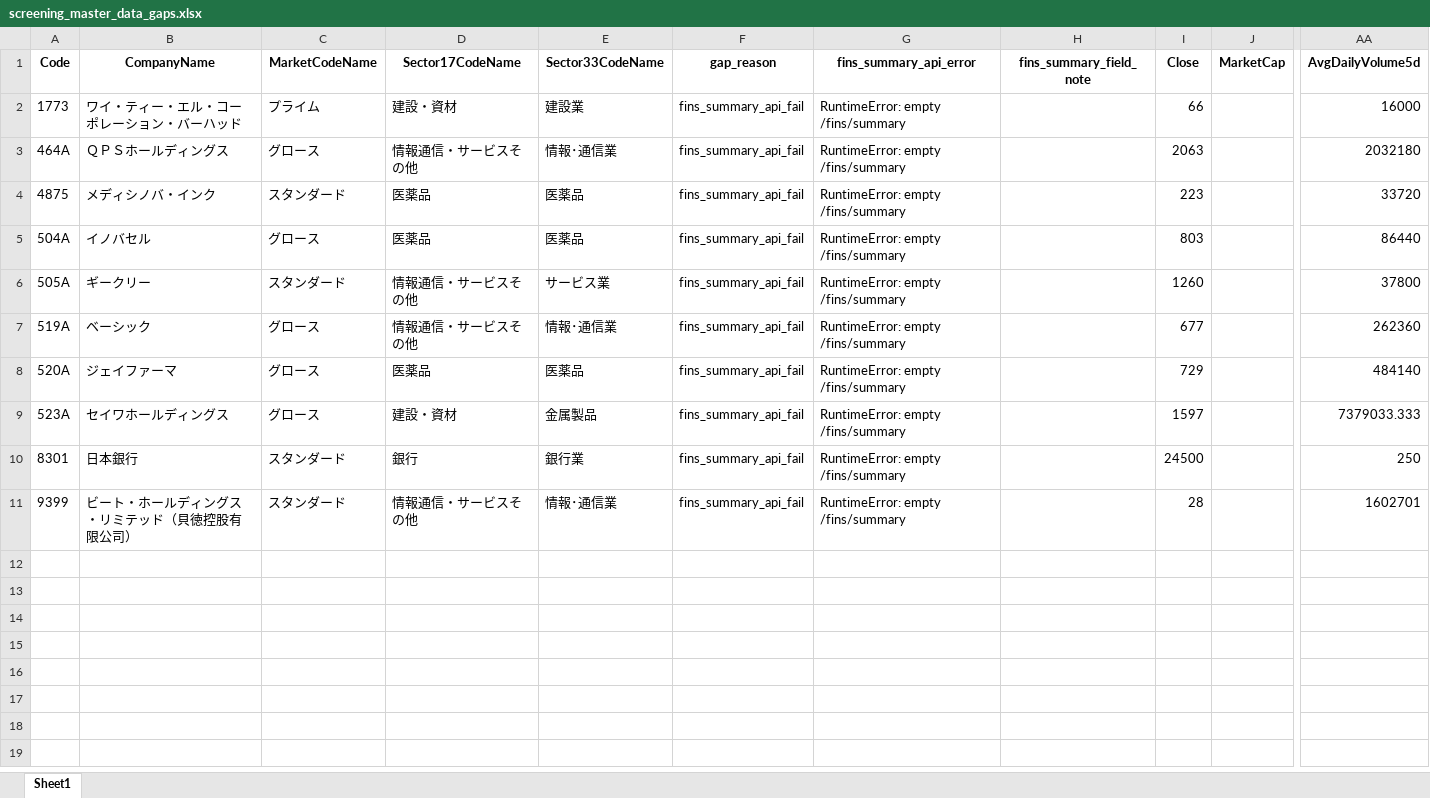
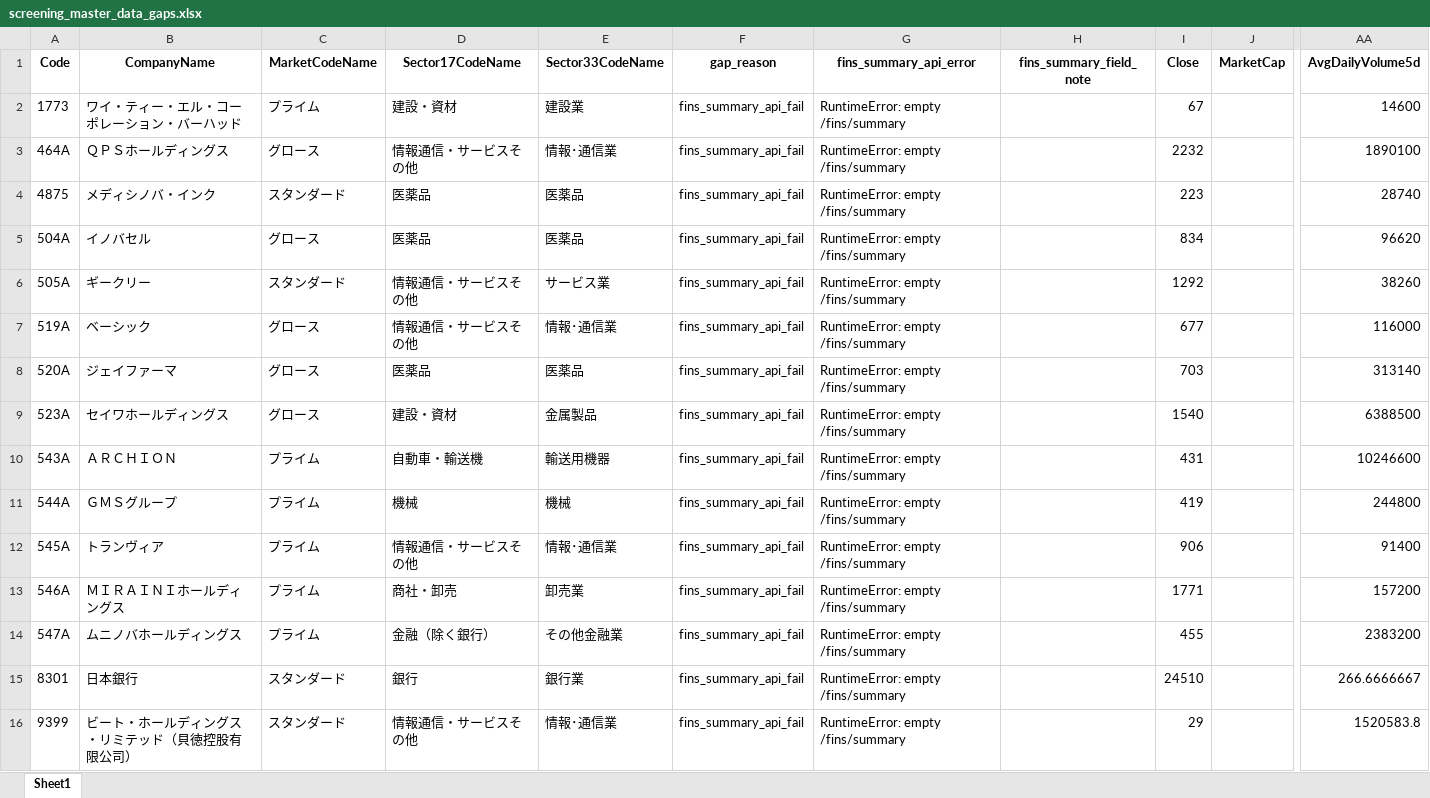
Before and after one commit to mzinvestment1105/mizuki-fund, an Excel workbook: bi/outputs/screening_master_data_gaps.xlsx, sheet Sheet1, drawn as a sheet; only a part is shown, gaps mark what is left out; values as stored, in another font and other column widths than the file's, no borders; addresses are those after the commit; rows hold the shown columns only; the diff names each change by its address in the sheet, - before the commit and + after, or states it on an @@ line.

```diff
--- a/bi/outputs/screening_master_data_gaps.xlsx (sheet Sheet1)
+++ b/bi/outputs/screening_master_data_gaps.xlsx (sheet Sheet1)
-I2 (Close): 66
+I2 (Close): 67
-AA2 (AvgDailyVolume5d): 16000
+AA2 (AvgDailyVolume5d): 14600
-I3 (Close): 2063
+I3 (Close): 2232
-AA3 (AvgDailyVolume5d): 2032180
+AA3 (AvgDailyVolume5d): 1890100
-AA4 (AvgDailyVolume5d): 33720
+AA4 (AvgDailyVolume5d): 28740
-I5 (Close): 803
+I5 (Close): 834
-AA5 (AvgDailyVolume5d): 86440
+AA5 (AvgDailyVolume5d): 96620
-I6 (Close): 1260
+I6 (Close): 1292
-AA6 (AvgDailyVolume5d): 37800
+AA6 (AvgDailyVolume5d): 38260
-AA7 (AvgDailyVolume5d): 262360
+AA7 (AvgDailyVolume5d): 116000
-I8 (Close): 729
+I8 (Close): 703
-AA8 (AvgDailyVolume5d): 484140
+AA8 (AvgDailyVolume5d): 313140
-I9 (Close): 1597
+I9 (Close): 1540
-AA9 (AvgDailyVolume5d): 7379033.333
+AA9 (AvgDailyVolume5d): 6388500
+row 10: 543A | ＡＲＣＨＩＯＮ | プライム | 自動車・輸送機 | 輸送用機器 | fins_summary_api_fail | RuntimeError: empty /fins/summary |  | 431 |  | 10246600
+row 11: 544A | ＧＭＳグループ | プライム | 機械 | 機械 | fins_summary_api_fail | RuntimeError: empty /fins/summary |  | 419 |  | 244800
+row 12: 545A | トランヴィア | プライム | 情報通信・サービスその他 | 情報･通信業 | fins_summary_api_fail | RuntimeError: empty /fins/summary |  | 906 |  | 91400
+row 13: 546A | ＭＩＲＡＩＮＩホールディングス | プライム | 商社・卸売 | 卸売業 | fins_summary_api_fail | RuntimeError: empty /fins/summary |  | 1771 |  | 157200
+row 14: 547A | ムニノバホールディングス | プライム | 金融（除く銀行） | その他金融業 | fins_summary_api_fail | RuntimeError: empty /fins/summary |  | 455 |  | 2383200
-I15 (Close): 24500
+I15 (Close): 24510
-AA15 (AvgDailyVolume5d): 250
+AA15 (AvgDailyVolume5d): 266.6666667
-I16 (Close): 28
+I16 (Close): 29
-AA16 (AvgDailyVolume5d): 1602701
+AA16 (AvgDailyVolume5d): 1520583.8
```
Also changed, not shown: bi/outputs/screening_master.xlsx, bi/outputs/yfinance_audit.xlsx, 3 other files.
